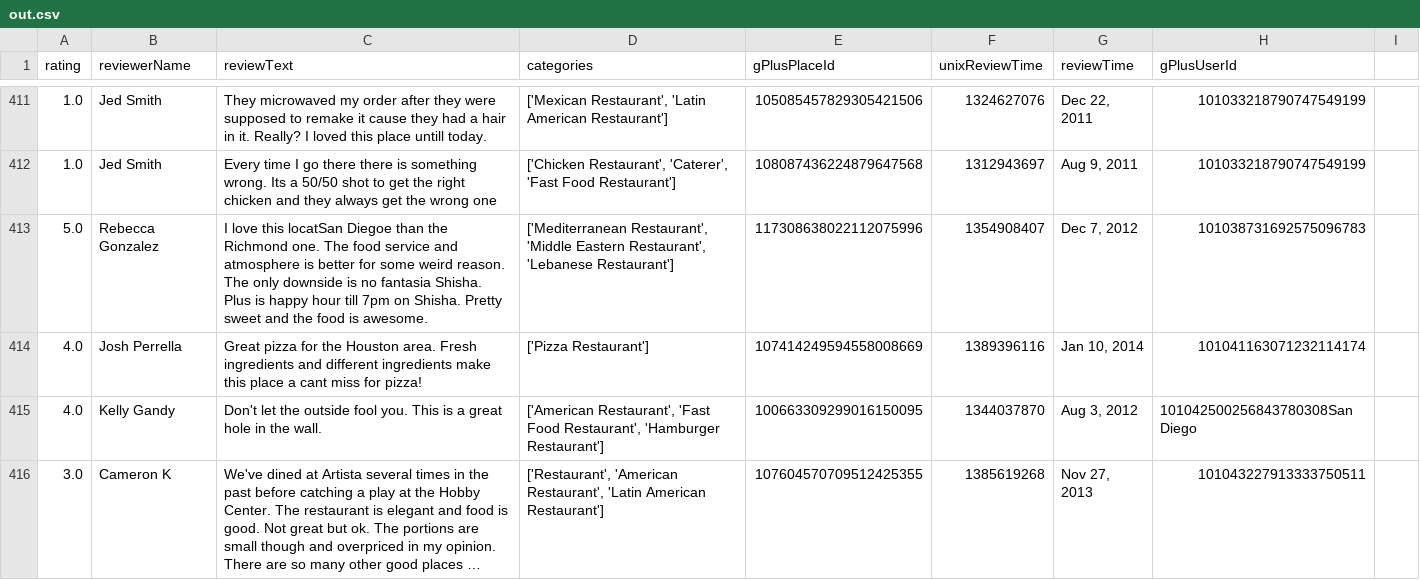
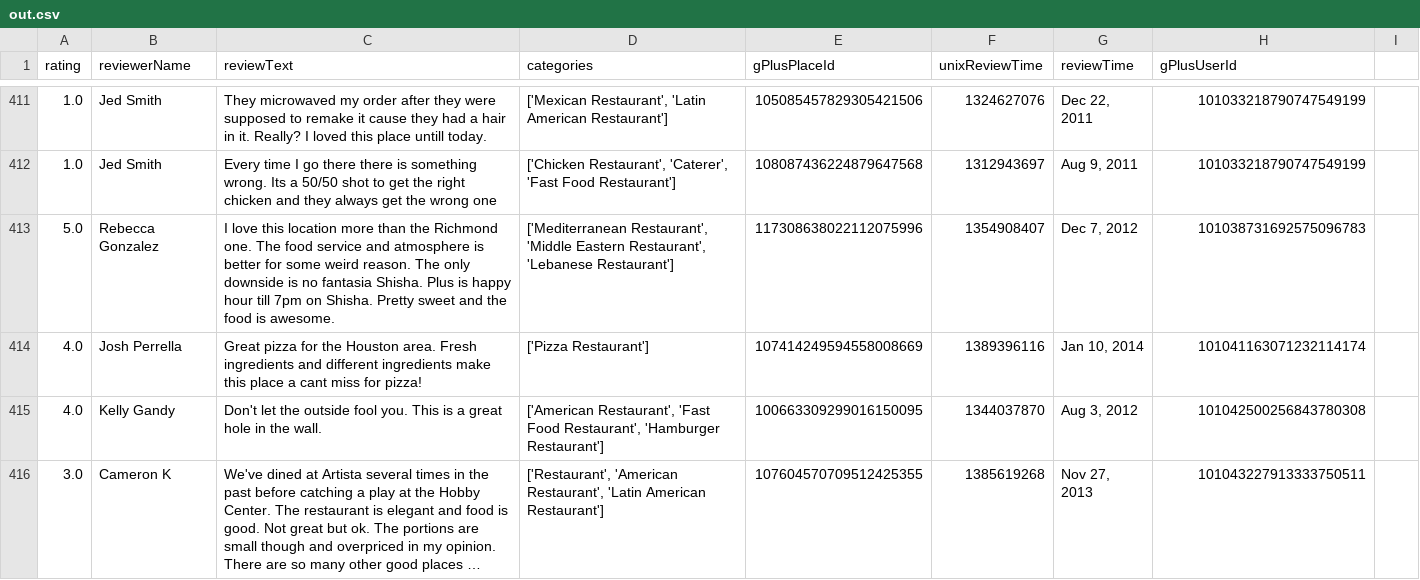
Before and after one commit to tanpatil/FindMyRestaurant, a CSV file: server/data/out.csv, drawn as a sheet; only a part is shown, gaps mark what is left out; long unchanged cells end in …; the diff covers the shown part only; the diff names each change by its address in the sheet, - before the commit and + after, or states it on an @@ line.

```diff
--- a/server/data/out.csv
+++ b/server/data/out.csv
-C413 (reviewText): …love this locatSan Diegoe than the…
+C413 (reviewText): …love this location more than the…
-H415 (gPlusUserId): 101042500256843780308San Diego
+H415 (gPlusUserId): 101042500256843780308
```
Also changed, not shown: 3 added rows, 3 removed rows and 145 edited cells elsewhere in this file, 2 other files.
